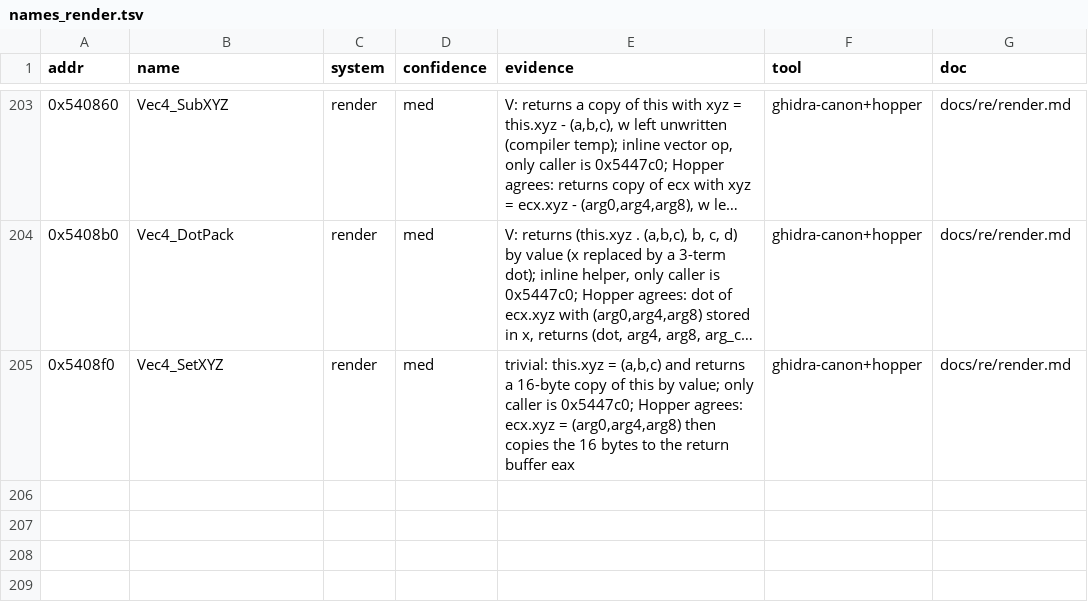
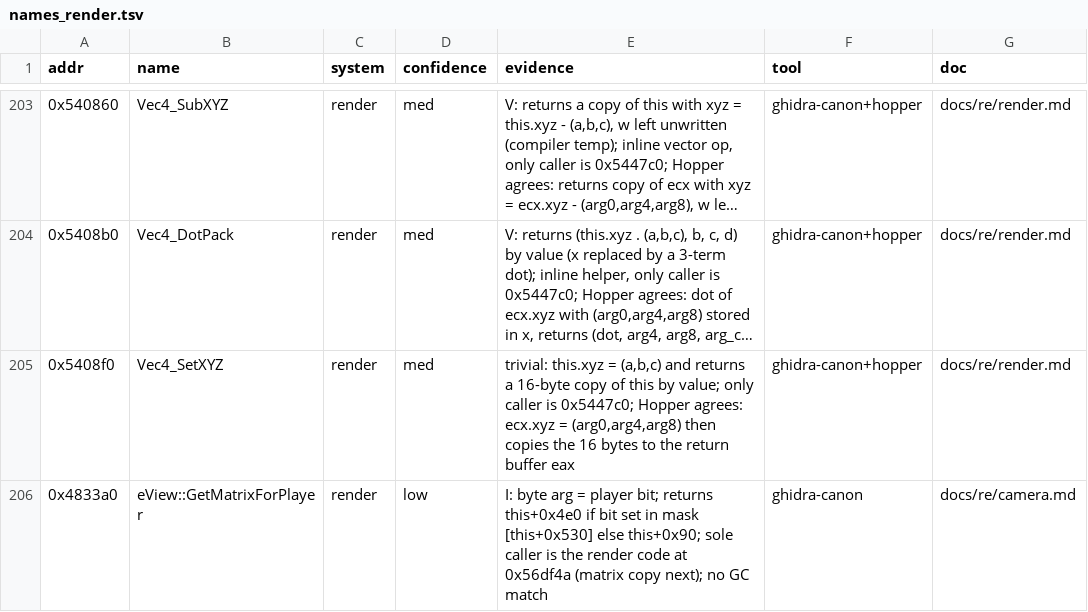
Before and after one commit to Caliko06/RE-NFSU, a TSV file: census/names_render.tsv, drawn as a sheet; only a part is shown, gaps mark what is left out; long unchanged cells end in ….

```diff
--- a/census/names_render.tsv
+++ b/census/names_render.tsv
@@ -205 +205,2 @@ addr	name	system	confidence	evidence	tool	doc
 0x5408f0	Vec4_SetXYZ	render	med	trivial: this.xyz = (a,b,c) and returns a 16-byte copy of this by value; only caller is 0x5447c0; Hopper agrees: ecx.xyz = (arg0,arg4,arg8) then copies the 16 bytes to the return buffer eax	ghidra-canon+hopper	docs/re/render.md
+0x4833a0	eView::GetMatrixForPlayer	render	low	I: byte arg = player bit; returns this+0x4e0 if bit set in mask [this+0x530] else this+0x90; sole caller is the render code at 0x56df4a (matrix copy next); no GC match	ghidra-canon	docs/re/camera.md
```
Also changed, not shown: census/names.tsv, census/names_runtime.tsv, 26 other files.
